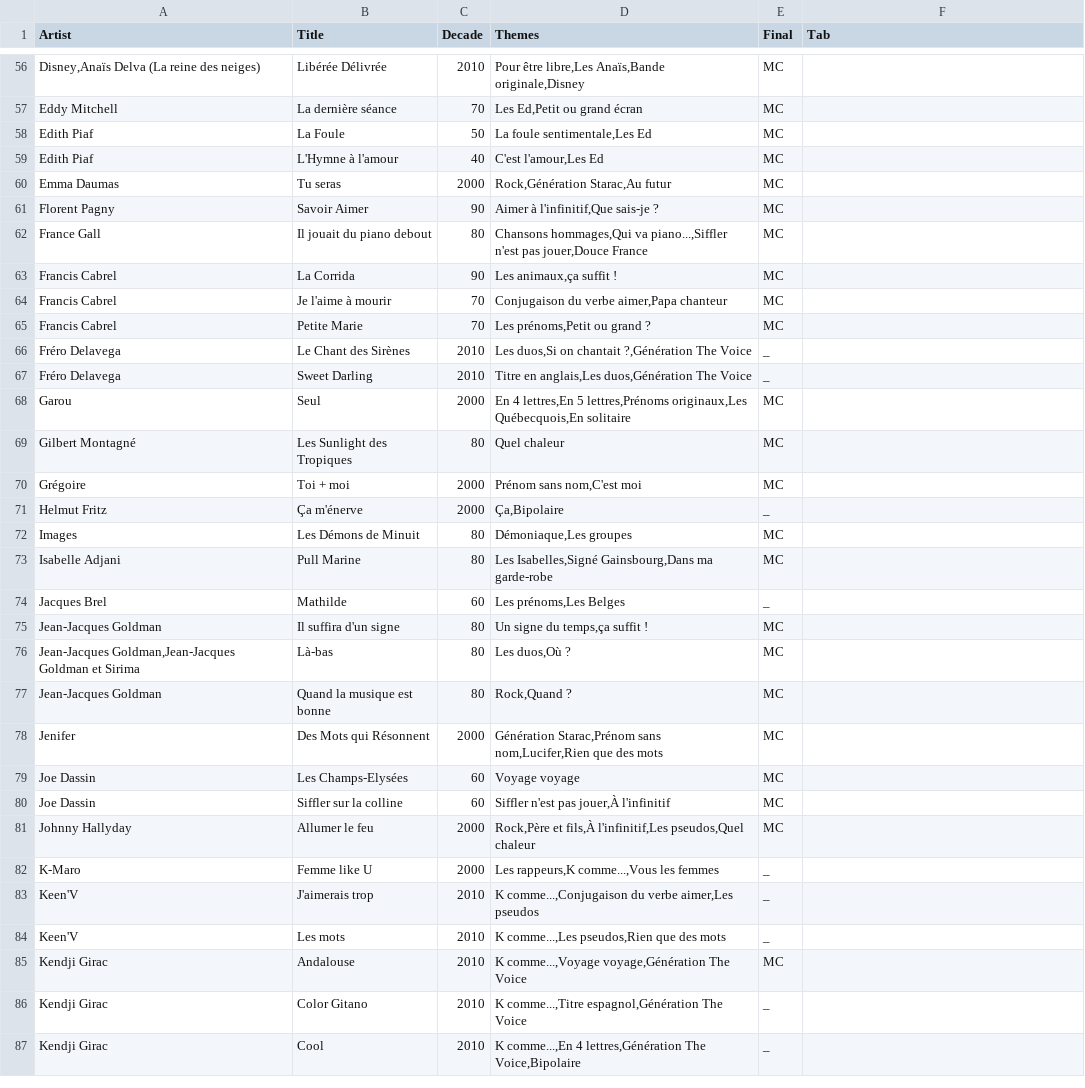
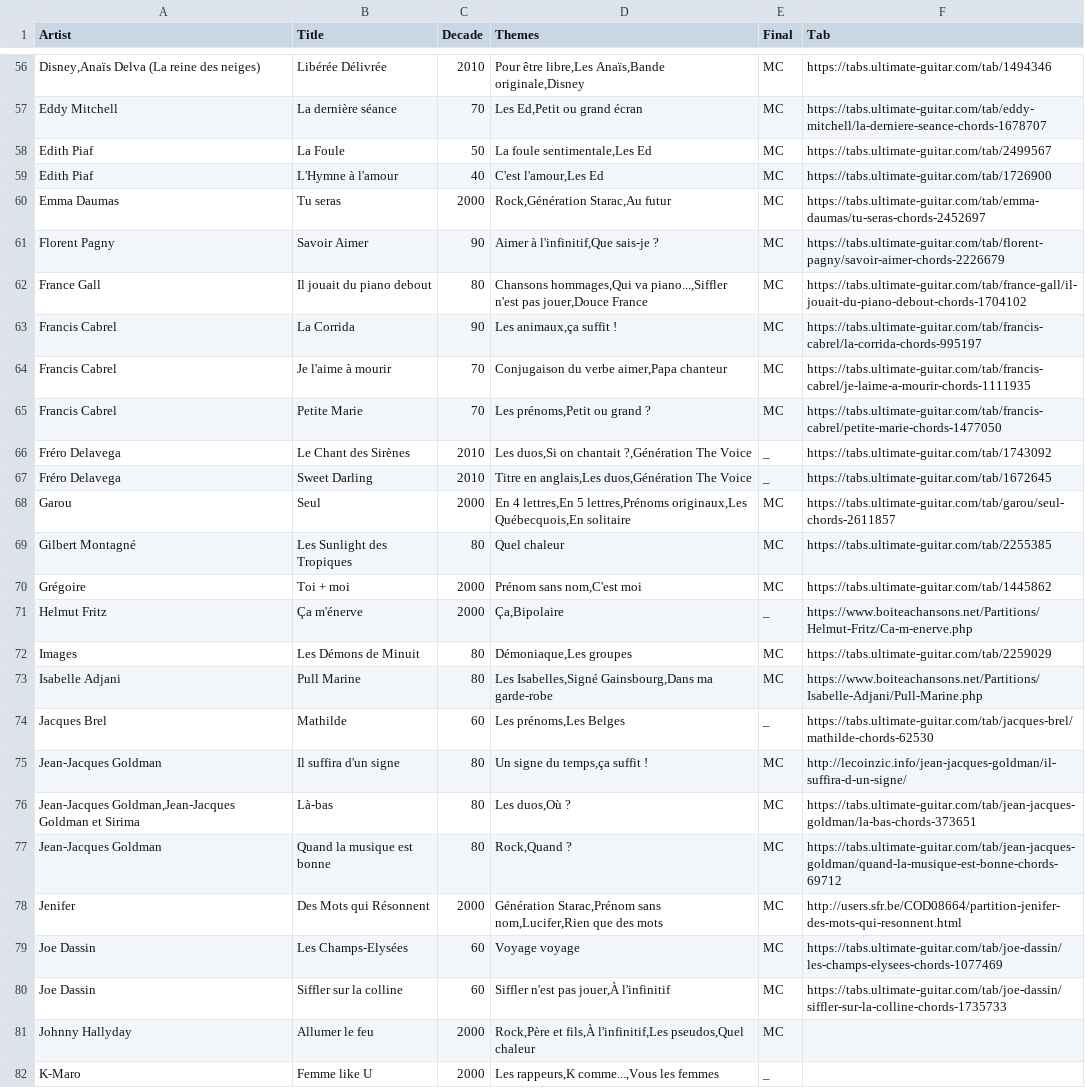
Before and after one commit to FServais/noplp, a CSV file: backend/data/list.csv, drawn as a sheet; only a part is shown, gaps mark what is left out; the shorter side is filled out with more unchanged rows; the diff covers the shown part only; the diff names each change by its address in the sheet, - before the commit and + after, or states it on an @@ line.

Commit message:
add first set of chords grid urls

```diff
--- a/backend/data/list.csv
+++ b/backend/data/list.csv
-F56 (Tab): (empty)
+F56 (Tab): https://tabs.ultimate-guitar.com/tab/1494346
-F57 (Tab): (empty)
+F57 (Tab): https://tabs.ultimate-guitar.com/tab/eddy-mitchell/la-derniere-seance-chords-1678707
-F58 (Tab): (empty)
+F58 (Tab): https://tabs.ultimate-guitar.com/tab/2499567
-F59 (Tab): (empty)
+F59 (Tab): https://tabs.ultimate-guitar.com/tab/1726900
-F60 (Tab): (empty)
+F60 (Tab): https://tabs.ultimate-guitar.com/tab/emma-daumas/tu-seras-chords-2452697
-F61 (Tab): (empty)
+F61 (Tab): https://tabs.ultimate-guitar.com/tab/florent-pagny/savoir-aimer-chords-2226679
-F62 (Tab): (empty)
+F62 (Tab): https://tabs.ultimate-guitar.com/tab/france-gall/il-jouait-du-piano-debout-chords-1704102
-F63 (Tab): (empty)
+F63 (Tab): https://tabs.ultimate-guitar.com/tab/francis-cabrel/la-corrida-chords-995197
-F64 (Tab): (empty)
+F64 (Tab): https://tabs.ultimate-guitar.com/tab/francis-cabrel/je-laime-a-mourir-chords-1111935
-F65 (Tab): (empty)
+F65 (Tab): https://tabs.ultimate-guitar.com/tab/francis-cabrel/petite-marie-chords-1477050
-F66 (Tab): (empty)
+F66 (Tab): https://tabs.ultimate-guitar.com/tab/1743092
-F67 (Tab): (empty)
+F67 (Tab): https://tabs.ultimate-guitar.com/tab/1672645
-F68 (Tab): (empty)
+F68 (Tab): https://tabs.ultimate-guitar.com/tab/garou/seul-chords-2611857
-F69 (Tab): (empty)
+F69 (Tab): https://tabs.ultimate-guitar.com/tab/2255385
-F70 (Tab): (empty)
+F70 (Tab): https://tabs.ultimate-guitar.com/tab/1445862
-F71 (Tab): (empty)
+F71 (Tab): https://www.boiteachansons.net/Partitions/Helmut-Fritz/Ca-m-enerve.php
-F72 (Tab): (empty)
+F72 (Tab): https://tabs.ultimate-guitar.com/tab/2259029
-F73 (Tab): (empty)
+F73 (Tab): https://www.boiteachansons.net/Partitions/Isabelle-Adjani/Pull-Marine.php
-F74 (Tab): (empty)
+F74 (Tab): https://tabs.ultimate-guitar.com/tab/jacques-brel/mathilde-chords-62530
-F75 (Tab): (empty)
+F75 (Tab): http://lecoinzic.info/jean-jacques-goldman/il-suffira-d-un-signe/
-F76 (Tab): (empty)
+F76 (Tab): https://tabs.ultimate-guitar.com/tab/jean-jacques-goldman/la-bas-chords-373651
-F77 (Tab): (empty)
+F77 (Tab): https://tabs.ultimate-guitar.com/tab/jean-jacques-goldman/quand-la-musique-est-bonne-chords-69712
-F78 (Tab): (empty)
+F78 (Tab): http://users.sfr.be/COD08664/partition-jenifer-des-mots-qui-resonnent.html
-F79 (Tab): (empty)
+F79 (Tab): https://tabs.ultimate-guitar.com/tab/joe-dassin/les-champs-elysees-chords-1077469
-F80 (Tab): (empty)
+F80 (Tab): https://tabs.ultimate-guitar.com/tab/joe-dassin/siffler-sur-la-colline-chords-1735733
```
Also changed, not shown: 54 edited cells elsewhere in this file.
